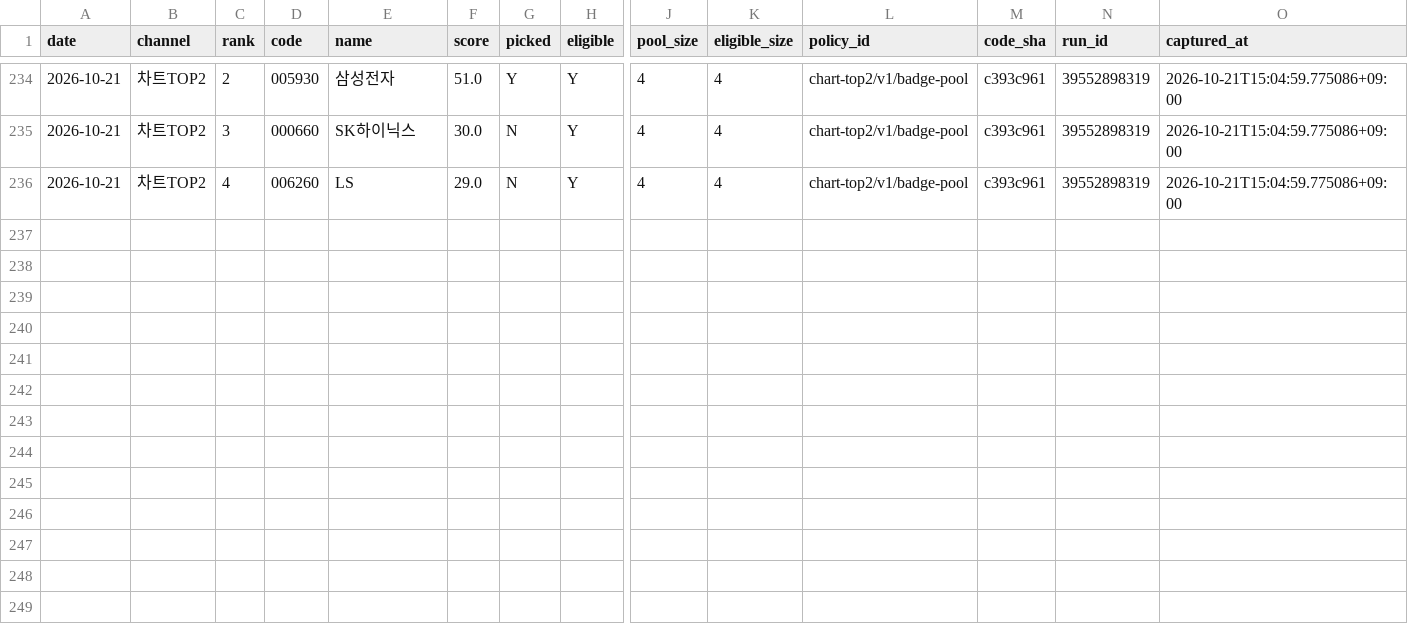
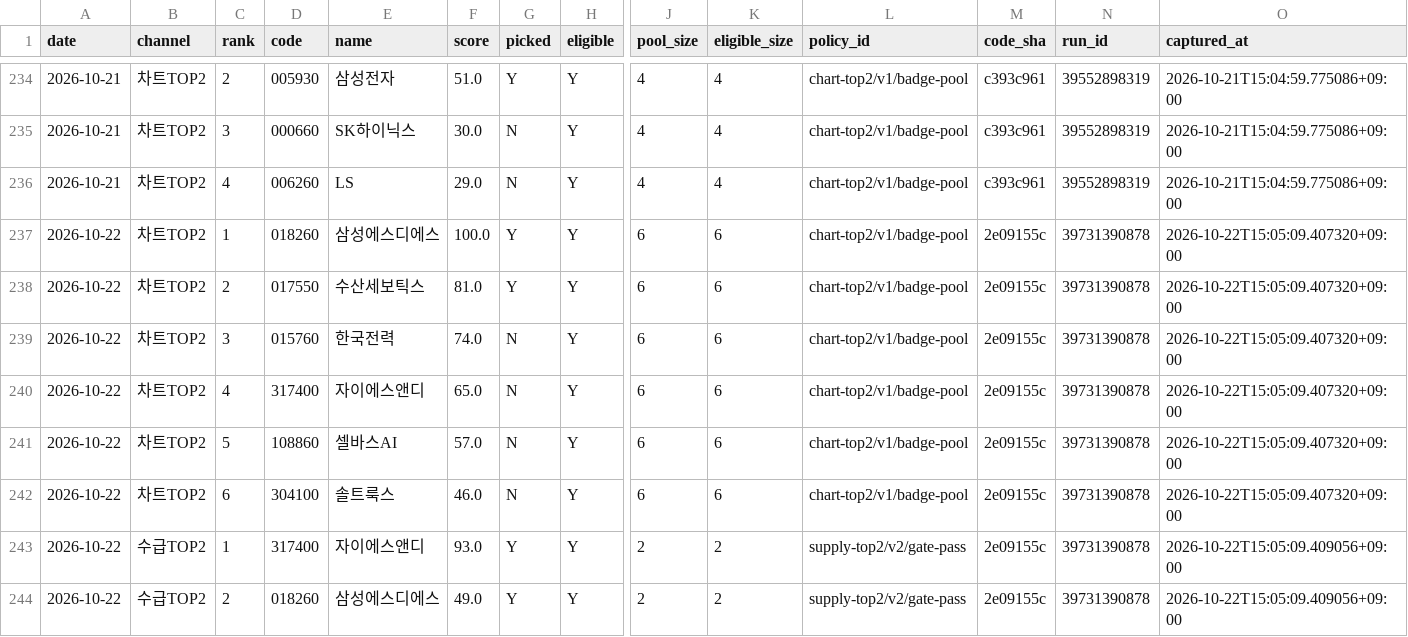
Before and after one commit to Hyeokgi/stock-omakase, a CSV file: data/scanner_census/rank_pool.csv, drawn as a sheet; only a part is shown, gaps mark what is left out; rows hold the shown columns only; the diff names each change by its address in the sheet, - before the commit and + after, or states it on an @@ line.

```diff
--- a/data/scanner_census/rank_pool.csv
+++ b/data/scanner_census/rank_pool.csv
+row 237: 2026-10-22 | 차트TOP2 | 1 | 018260 | 삼성에스디에스 | 100.0 | Y | Y | 6 | 6 | chart-top2/v1/badge-pool | 2e09155c | 39731390878 | 2026-10-22T15:05:09.407320+09:00
+row 238: 2026-10-22 | 차트TOP2 | 2 | 017550 | 수산세보틱스 | 81.0 | Y | Y | 6 | 6 | chart-top2/v1/badge-pool | 2e09155c | 39731390878 | 2026-10-22T15:05:09.407320+09:00
+row 239: 2026-10-22 | 차트TOP2 | 3 | 015760 | 한국전력 | 74.0 | N | Y | 6 | 6 | chart-top2/v1/badge-pool | 2e09155c | 39731390878 | 2026-10-22T15:05:09.407320+09:00
+row 240: 2026-10-22 | 차트TOP2 | 4 | 317400 | 자이에스앤디 | 65.0 | N | Y | 6 | 6 | chart-top2/v1/badge-pool | 2e09155c | 39731390878 | 2026-10-22T15:05:09.407320+09:00
+row 241: 2026-10-22 | 차트TOP2 | 5 | 108860 | 셀바스AI | 57.0 | N | Y | 6 | 6 | chart-top2/v1/badge-pool | 2e09155c | 39731390878 | 2026-10-22T15:05:09.407320+09:00
+row 242: 2026-10-22 | 차트TOP2 | 6 | 304100 | 솔트룩스 | 46.0 | N | Y | 6 | 6 | chart-top2/v1/badge-pool | 2e09155c | 39731390878 | 2026-10-22T15:05:09.407320+09:00
+row 243: 2026-10-22 | 수급TOP2 | 1 | 317400 | 자이에스앤디 | 93.0 | Y | Y | 2 | 2 | supply-top2/v2/gate-pass | 2e09155c | 39731390878 | 2026-10-22T15:05:09.409056+09:00
+row 244: 2026-10-22 | 수급TOP2 | 2 | 018260 | 삼성에스디에스 | 49.0 | Y | Y | 2 | 2 | supply-top2/v2/gate-pass | 2e09155c | 39731390878 | 2026-10-22T15:05:09.409056+09:00
```
Also changed, not shown: 2 other files.
